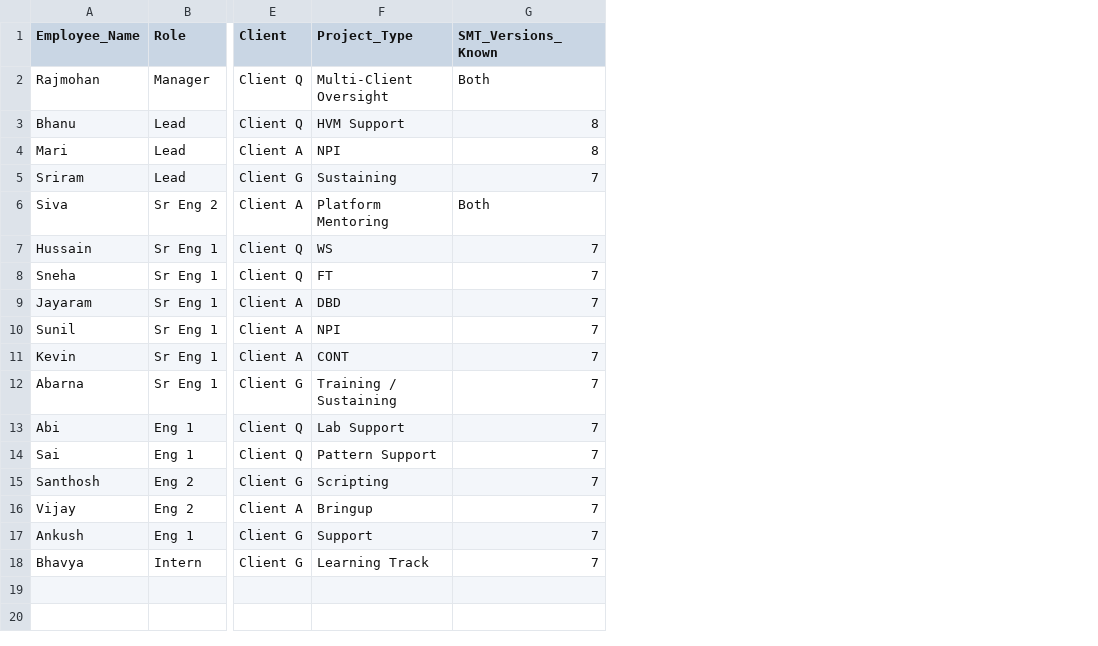
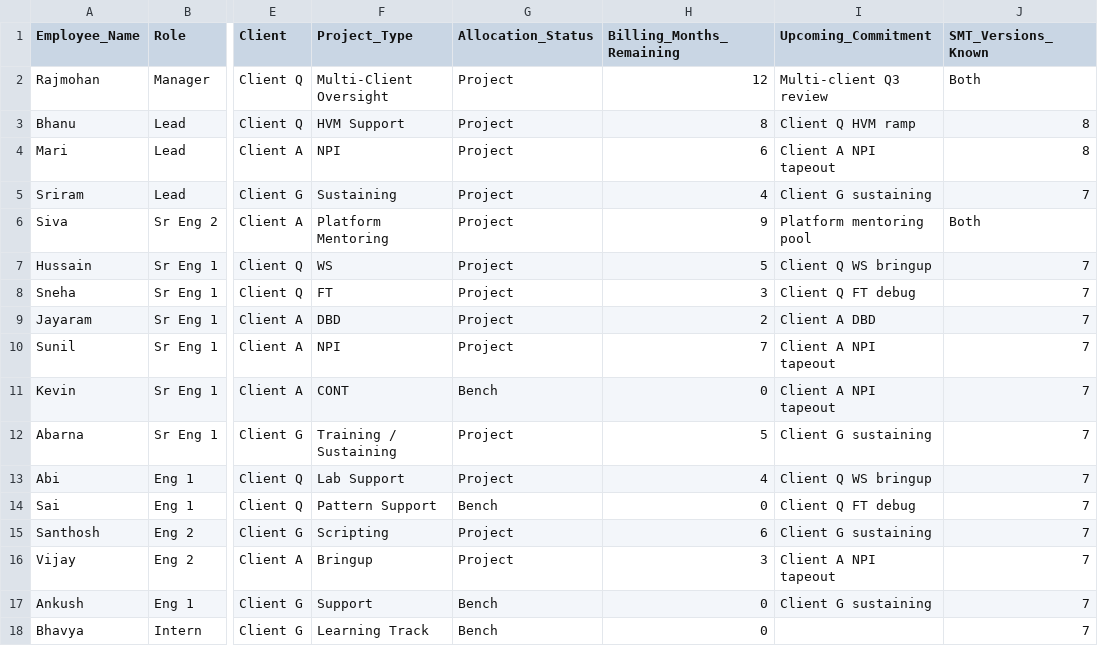
Before and after one commit to daemon-demons/performance-rag, a CSV file: public/sample/sample_team_roster.csv, drawn as a sheet; only a part is shown, gaps mark what is left out; the diff names each change by its address in the sheet, - before the commit and + after, or states it on an @@ line.

```diff
--- a/public/sample/sample_team_roster.csv
+++ b/public/sample/sample_team_roster.csv
+column G (Allocation_Status), rows 2-18: Project | Project | Project | Project | Project | Project | Project | Project | Project | Bench | Project | Project | Bench | Project | Project | Bench | Bench
+column H (Billing_Months_Remaining), rows 2-18: 12 | 8 | 6 | 4 | 9 | 5 | 3 | 2 | 7 | 0 | 5 | 4 | 0 | 6 | 3 | 0 | 0
+column I (Upcoming_Commitment), rows 2-17: Multi-client Q3 review | Client Q HVM ramp | Client A NPI tapeout | Client G sustaining | Platform mentoring pool | Client Q WS bringup | Client Q FT debug | Client A DBD | Client A NPI tapeout | Client A NPI tapeout | Client G sustaining | Client Q WS bringup | Client Q FT debug | Client G sustaining | Client A NPI tapeout | Client G sustaining
```
Also changed, not shown: sample/sample_team_roster.csv, 20 other files.
